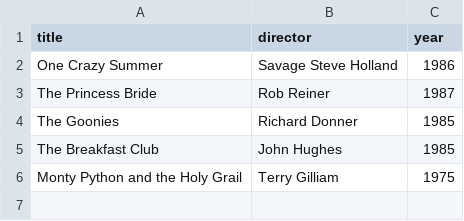
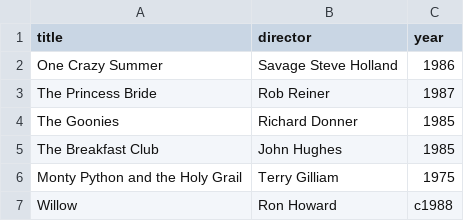
Before and after one commit to GurkenIvanse/webflyx, a CSV file: classics.csv, drawn as a sheet; the diff names each change by its address in the sheet, - before the commit and + after, or states it on an @@ line.

Commit message:
J: update classics.csv

```diff
--- a/classics.csv
+++ b/classics.csv
+row 7: Willow | Ron Howard | c1988
```
